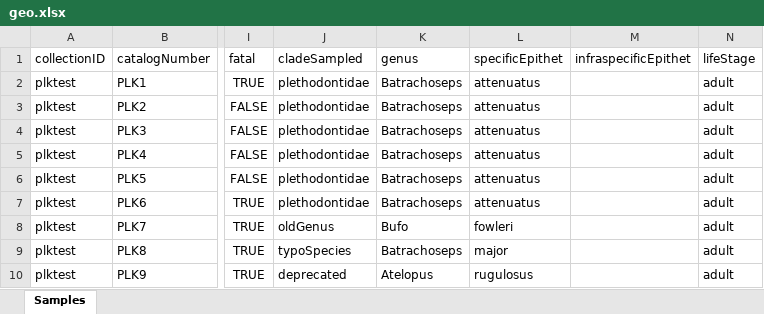
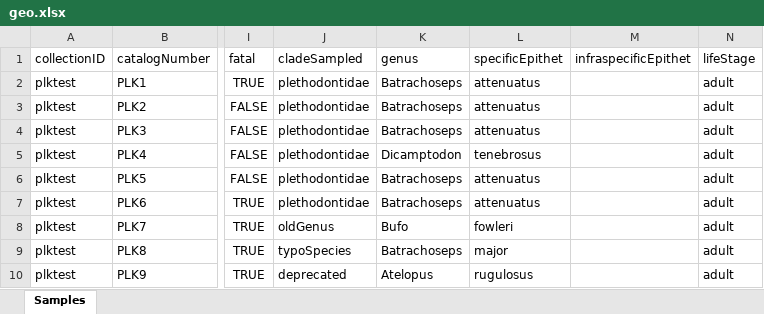
Before and after one commit to AmphibiaWeb/amphibian-disease-tracker, an Excel workbook: meta/geo.xlsx, sheet Samples, drawn as a sheet; only a part is shown, gaps mark what is left out; values as stored, in another font and other column widths than the file's, no borders; the diff names each change by its address in the sheet, - before the commit and + after, or states it on an @@ line.

```diff
--- a/meta/geo.xlsx (sheet Samples)
+++ b/meta/geo.xlsx (sheet Samples)
-K5 (genus): Batrachoseps
+K5 (genus): Dicamptodon
-L5 (specificEpithet): attenuatus
+L5 (specificEpithet): tenebrosus
```
Also changed, not shown: 5 other files.
